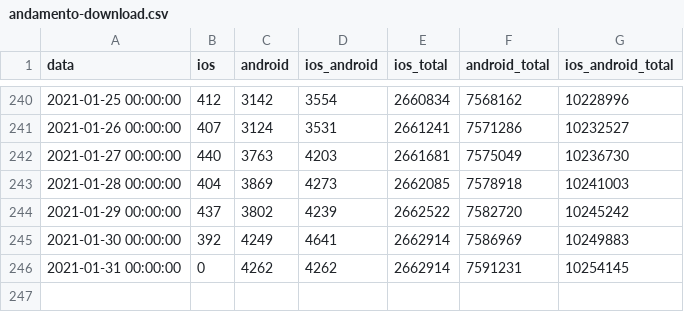
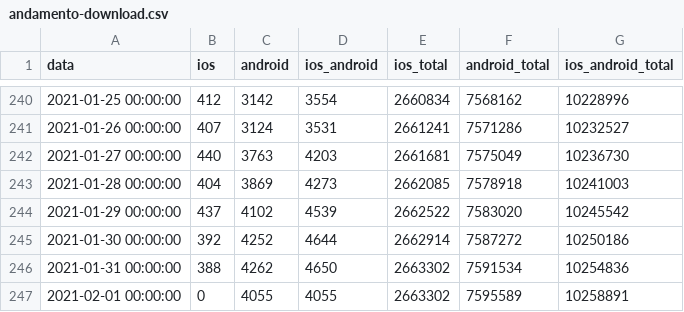
Before and after one commit to immuni-app/web-site, a CSV file: src/assets/json/andamento-download.csv, drawn as a sheet; only a part is shown, gaps mark what is left out.

```diff
--- a/src/assets/json/andamento-download.csv
+++ b/src/assets/json/andamento-download.csv
@@ -243,4 +243,5 @@ data,ios,android,ios_android,ios_total,android_total,ios_android_total
 2021-01-28 00:00:00,404,3869,4273,2662085,7578918,10241003
-2021-01-29 00:00:00,437,3802,4239,2662522,7582720,10245242
-2021-01-30 00:00:00,392,4249,4641,2662914,7586969,10249883
-2021-01-31 00:00:00,0,4262,4262,2662914,7591231,10254145
+2021-01-29 00:00:00,437,4102,4539,2662522,7583020,10245542
+2021-01-30 00:00:00,392,4252,4644,2662914,7587272,10250186
+2021-01-31 00:00:00,388,4262,4650,2663302,7591534,10254836
+2021-02-01 00:00:00,0,4055,4055,2663302,7595589,10258891
```
Also changed, not shown: src/assets/json/andamento-dati-nazionali.csv, src/assets/json/andamento-settimanale-dati-regionali-latest.csv, 5 other files.
